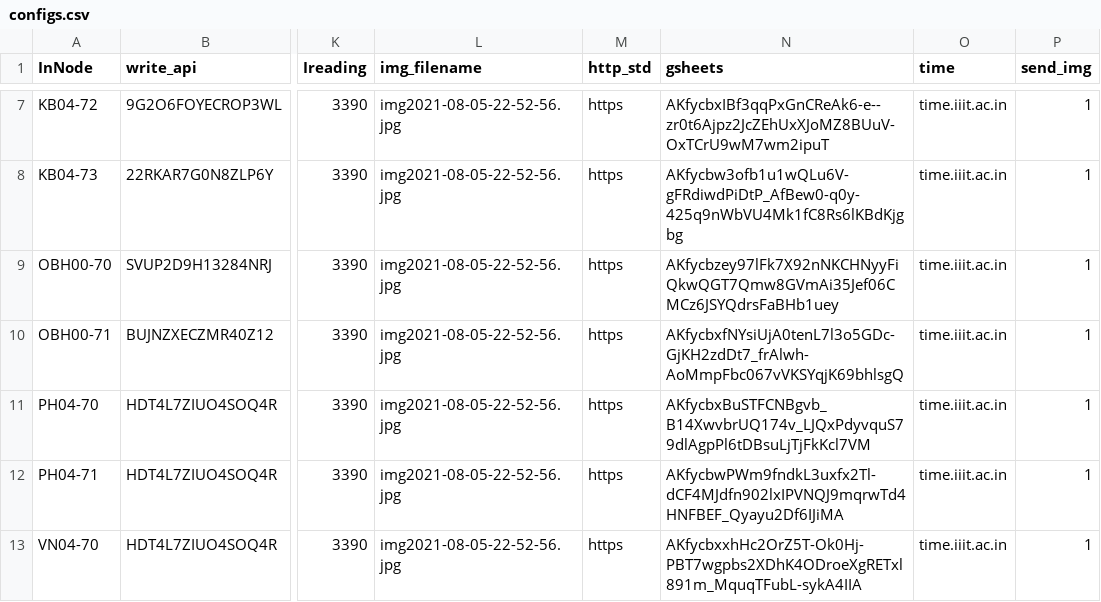
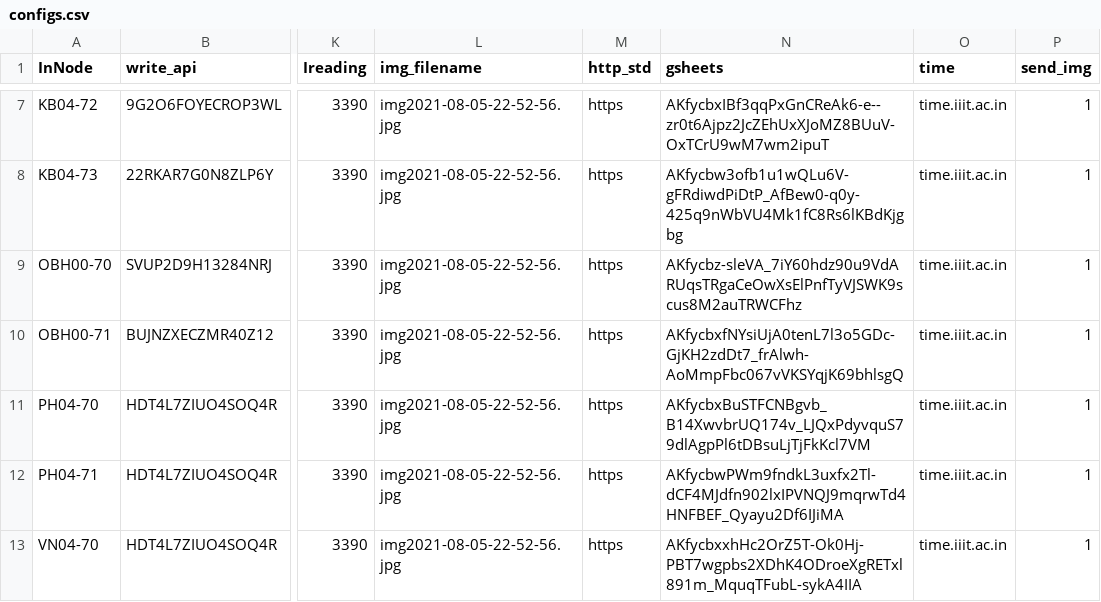
Before and after one commit to ankitkriti/Ph-03, a CSV file: configs.csv, drawn as a sheet; only a part is shown, gaps mark what is left out; the diff names each change by its address in the sheet, - before the commit and + after, or states it on an @@ line.

Commit message:
OBH70_update

```diff
--- a/configs.csv
+++ b/configs.csv
-N9 (gsheets): AKfycbzey97lFk7X92nNKCHNyyFiQkwQGT7Qmw8GVmAi35Jef06CMCz6JSYQdrsFaBHb1uey
+N9 (gsheets): AKfycbz-sleVA_7iY60hdz90u9VdARUqsTRgaCeOwXsElPnfTyVJSWK9scus8M2auTRWCFhz
```
